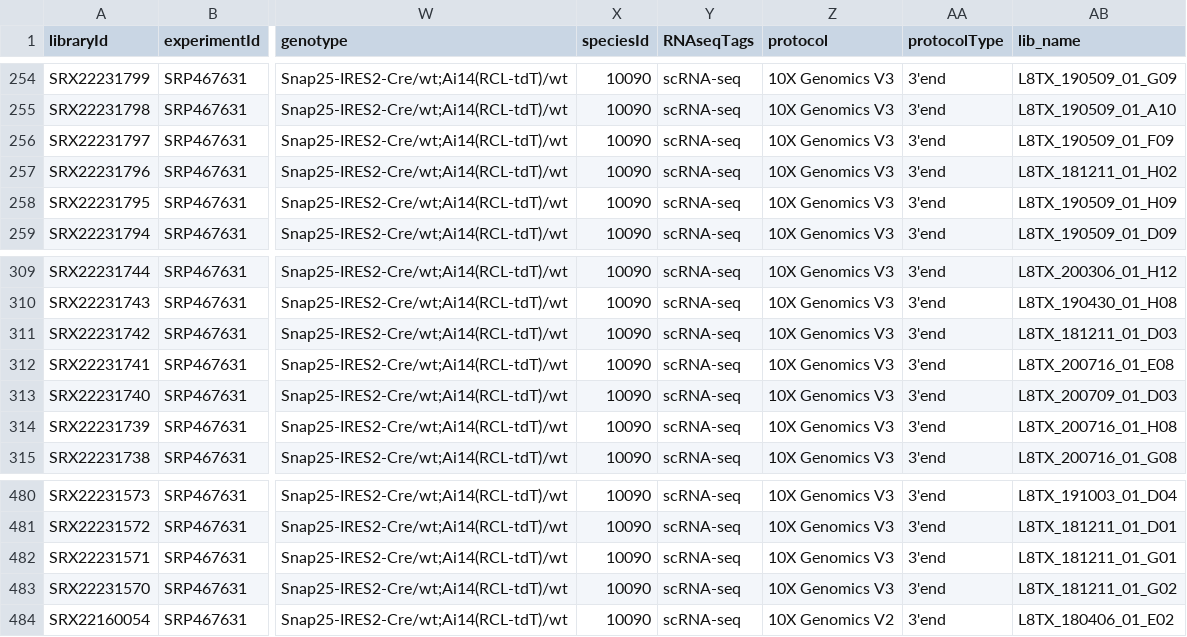
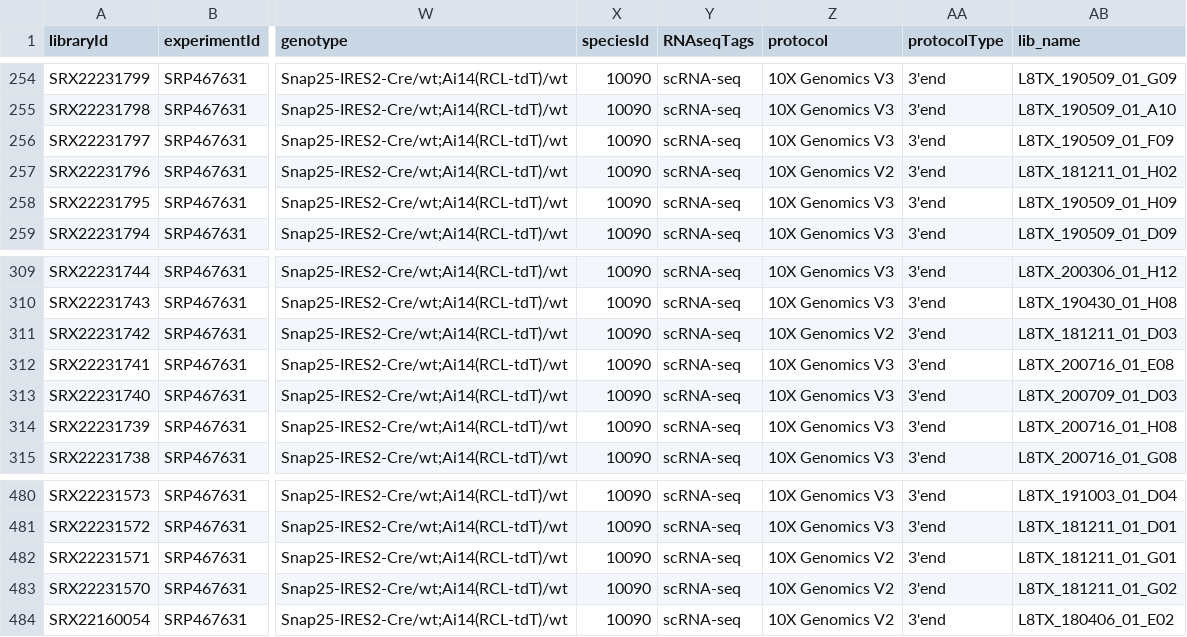
Before and after one commit to BgeeDB/bgee_pipeline, a TSV file: generated_files/scRNA_Seq/Target_based/scRNASeqLibrary_merged.tsv, drawn as a sheet; only a part is shown, gaps mark what is left out; the diff names each change by its address in the sheet, - before the commit and + after, or states it on an @@ line.

```diff
--- a/generated_files/scRNA_Seq/Target_based/scRNASeqLibrary_merged.tsv
+++ b/generated_files/scRNA_Seq/Target_based/scRNASeqLibrary_merged.tsv
-Z257 (protocol): 10X Genomics V3
+Z257 (protocol): 10X Genomics V2
-Z311 (protocol): 10X Genomics V3
+Z311 (protocol): 10X Genomics V2
-Z482:Z483 (protocol): 10X Genomics V3
+Z482:Z483 (protocol): 10X Genomics V2
```
Also changed, not shown: 1 other file.
